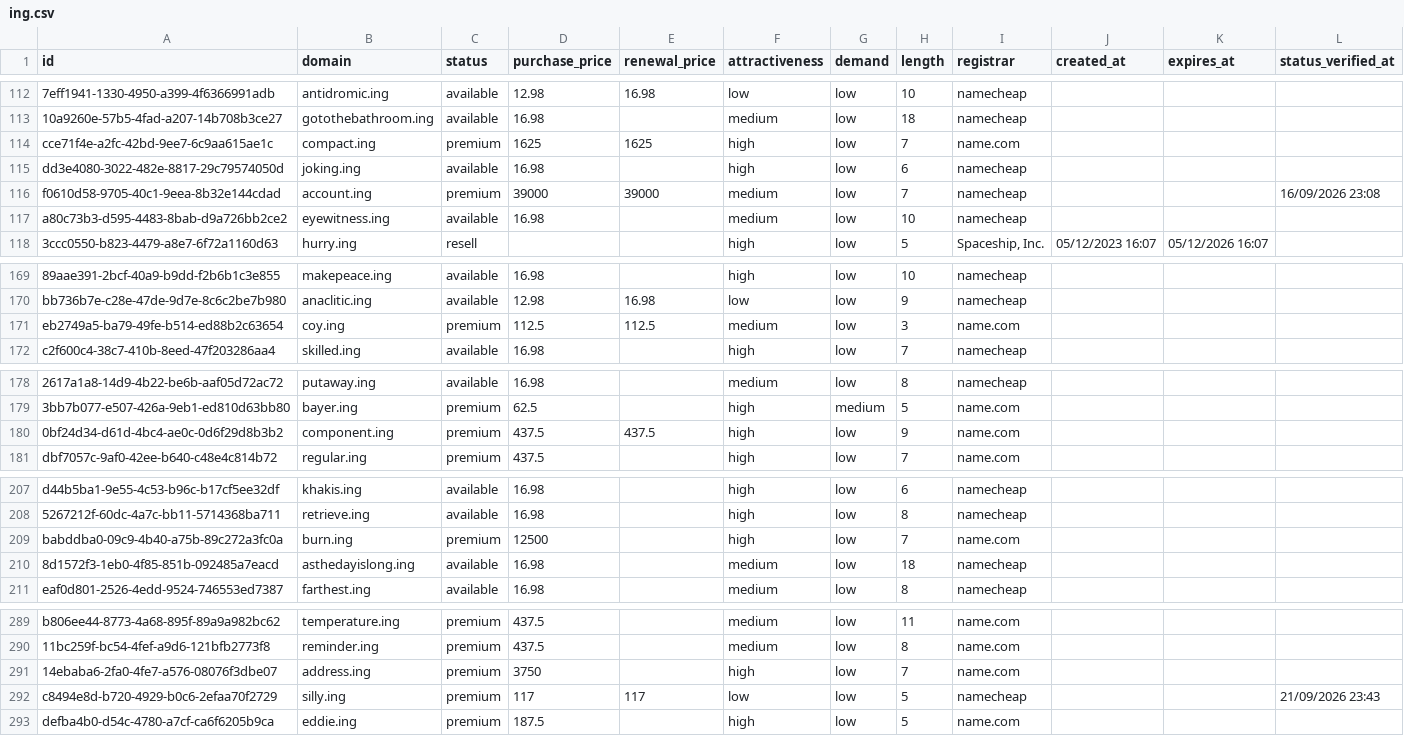
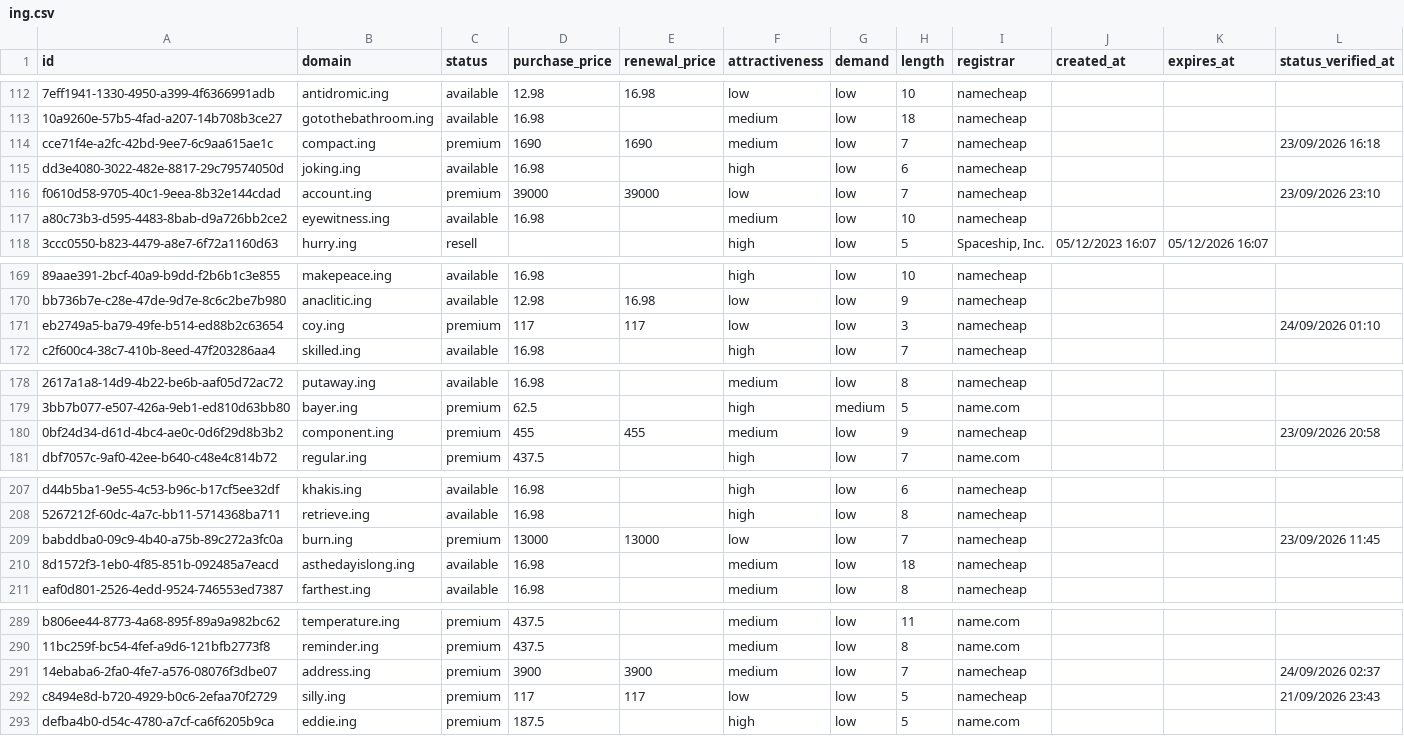
Before and after one commit to UniqueDomains/ing-oneword-domains, a CSV file: ing.csv, drawn as a sheet; only a part is shown, gaps mark what is left out; the diff covers the shown part only; the diff names each change by its address in the sheet, - before the commit and + after, or states it on an @@ line.

```diff
--- a/ing.csv
+++ b/ing.csv
-D114 (purchase_price): 1625
+D114 (purchase_price): 1690
-E114 (renewal_price): 1625
+E114 (renewal_price): 1690
-F114 (attractiveness): high
+F114 (attractiveness): medium
-I114 (registrar): name.com
+I114 (registrar): namecheap
-L114 (status_verified_at): (empty)
+L114 (status_verified_at): 23/09/2026 16:18
-F116 (attractiveness): medium
+F116 (attractiveness): low
-L116 (status_verified_at): 16/09/2026 23:08
+L116 (status_verified_at): 23/09/2026 23:10
-D171 (purchase_price): 112.5
+D171 (purchase_price): 117
-E171 (renewal_price): 112.5
+E171 (renewal_price): 117
-F171 (attractiveness): medium
+F171 (attractiveness): low
-I171 (registrar): name.com
+I171 (registrar): namecheap
-L171 (status_verified_at): (empty)
+L171 (status_verified_at): 24/09/2026 01:10
-D180 (purchase_price): 437.5
+D180 (purchase_price): 455
-E180 (renewal_price): 437.5
+E180 (renewal_price): 455
-F180 (attractiveness): high
+F180 (attractiveness): medium
-I180 (registrar): name.com
+I180 (registrar): namecheap
-L180 (status_verified_at): (empty)
+L180 (status_verified_at): 23/09/2026 20:58
-D209 (purchase_price): 12500
+D209 (purchase_price): 13000
-E209 (renewal_price): (empty)
+E209 (renewal_price): 13000
-F209 (attractiveness): high
+F209 (attractiveness): low
-I209 (registrar): name.com
+I209 (registrar): namecheap
-L209 (status_verified_at): (empty)
+L209 (status_verified_at): 23/09/2026 11:45
-D291 (purchase_price): 3750
+D291 (purchase_price): 3900
-E291 (renewal_price): (empty)
+E291 (renewal_price): 3900
-F291 (attractiveness): high
+F291 (attractiveness): medium
-I291 (registrar): name.com
+I291 (registrar): namecheap
-L291 (status_verified_at): (empty)
+L291 (status_verified_at): 24/09/2026 02:37
```
Also changed, not shown: 170 edited cells elsewhere in this file, 4 other files.
